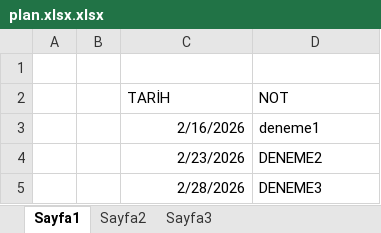
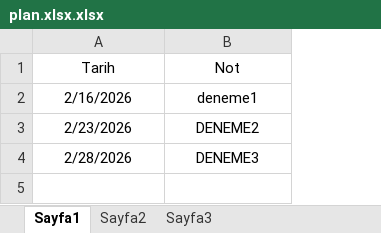
Before and after one commit to ismailaslan20/gunluk-plan1, an Excel workbook: plan.xlsx.xlsx, sheet Sayfa1, drawn as a sheet; values as stored, in another font and other column widths than the file's, no borders; removed rows and columns are numbered as before the commit, all else as after; the diff names each change by its address in the sheet, - before the commit and + after, or states it on an @@ line.

Commit message:
Add files via upload

```diff
--- a/plan.xlsx.xlsx (sheet Sayfa1)
+++ b/plan.xlsx.xlsx (sheet Sayfa1)
-column A, empty
-column B, empty
-row 1: (empty)
+row 1: Tarih | Not
-row 2:  |  | TARİH | NOT
-A2:A4 alignment: right
+A2:A4 alignment: center
-B2:B4 alignment: left
+B2:B4 alignment: center
```
